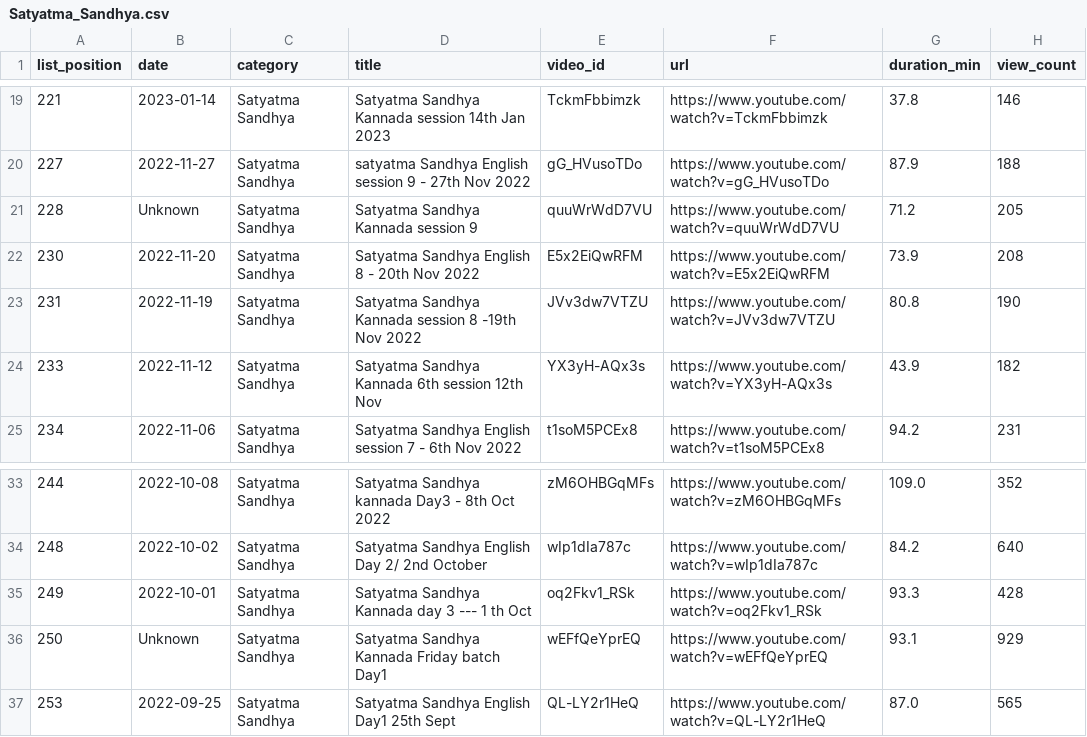
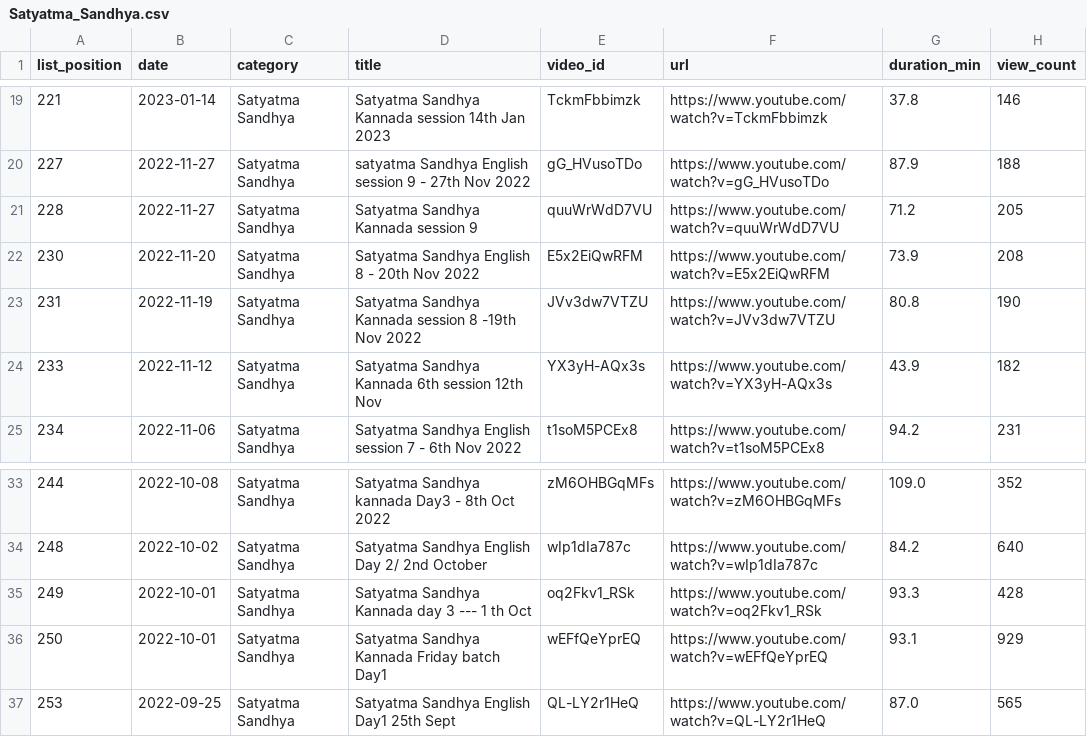
Before and after one commit to balaji4aws/sripad-streams-catalog, a CSV file: output/by_category/Satyatma_Sandhya.csv, drawn as a sheet; only a part is shown, gaps mark what is left out.

```diff
--- a/output/by_category/Satyatma_Sandhya.csv
+++ b/output/by_category/Satyatma_Sandhya.csv
@@ -20,3 +20,3 @@ list_position,date,category,title,video_id,url,duration_min,view_count
 227,2022-11-27,Satyatma Sandhya,satyatma Sandhya English session 9 - 27th Nov 2022,gG_HVusoTDo,https://www.youtube.com/watch?v=gG_HVusoTDo,87.9,188
-228,Unknown,Satyatma Sandhya,Satyatma Sandhya Kannada session 9,quuWrWdD7VU,https://www.youtube.com/watch?v=quuWrWdD7VU,71.2,205
+228,2022-11-27,Satyatma Sandhya,Satyatma Sandhya Kannada session 9,quuWrWdD7VU,https://www.youtube.com/watch?v=quuWrWdD7VU,71.2,205
 230,2022-11-20,Satyatma Sandhya,Satyatma Sandhya English 8 - 20th Nov 2022,E5x2EiQwRFM,https://www.youtube.com/watch?v=E5x2EiQwRFM,73.9,208
@@ -35,3 +35,3 @@ list_position,date,category,title,video_id,url,duration_min,view_count
 249,2022-10-01,Satyatma Sandhya,Satyatma Sandhya Kannada day 3  --- 1 th Oct,oq2Fkv1_RSk,https://www.youtube.com/watch?v=oq2Fkv1_RSk,93.3,428
-250,Unknown,Satyatma Sandhya,Satyatma Sandhya Kannada Friday batch Day1,wEFfQeYprEQ,https://www.youtube.com/watch?v=wEFfQeYprEQ,93.1,929
+250,2022-10-01,Satyatma Sandhya,Satyatma Sandhya Kannada Friday batch Day1,wEFfQeYprEQ,https://www.youtube.com/watch?v=wEFfQeYprEQ,93.1,929
 253,2022-09-25,Satyatma Sandhya,Satyatma Sandhya English Day1 25th Sept,QL-LY2r1HeQ,https://www.youtube.com/watch?v=QL-LY2r1HeQ,87.0,565
```
Also changed, not shown: output/by_category/Naham_Karta_Hari_Karta_Meeting_Room.csv, output/by_category/Navabrindavana_Mahima_NKHK.csv, 30 other files.
